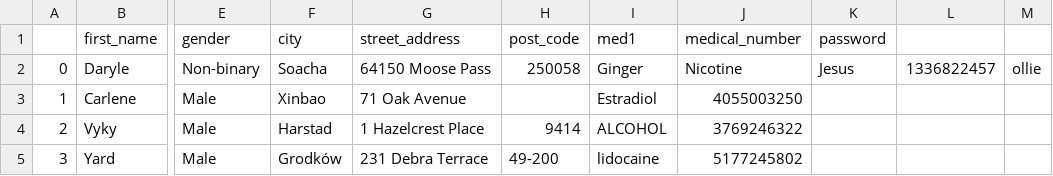
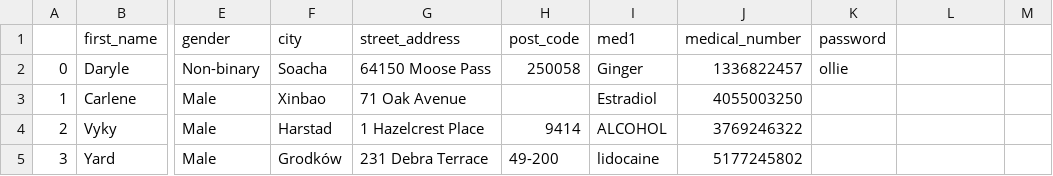
Before and after one commit to olijrhodes/HEAL-Project, a CSV file: Digital Innovators/MOCK_DATA.csv, drawn as a sheet; only a part is shown, gaps mark what is left out; the diff names each change by its address in the sheet, - before the commit and + after, or states it on an @@ line.

Commit message:
fix

```diff
--- a/Digital Innovators/MOCK_DATA.csv
+++ b/Digital Innovators/MOCK_DATA.csv
-J2 (medical_number): Nicotine
+J2 (medical_number): 1336822457
-K2 (password): Jesus
+K2 (password): ollie
-L2: 1336822457
+L2: (empty)
-M2: ollie
+M2: (empty)
```
